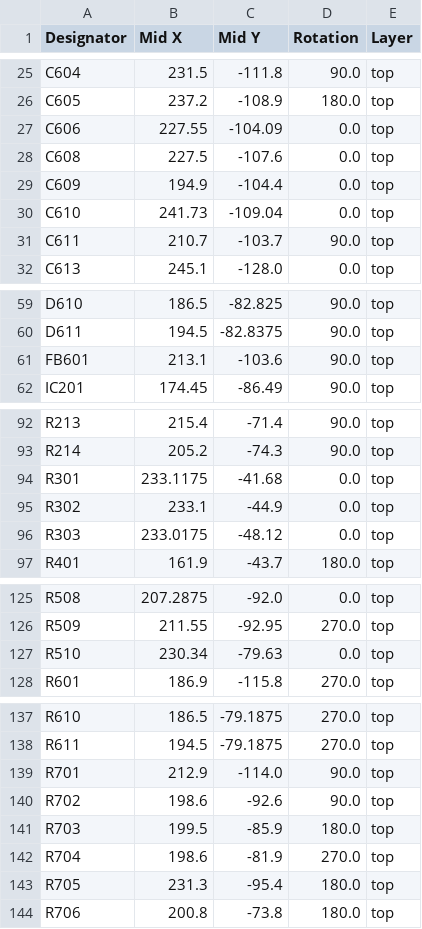
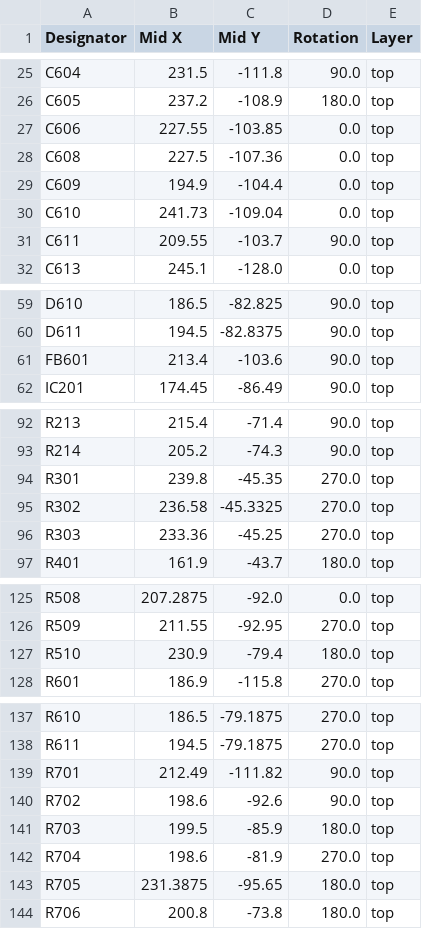
Before and after one commit to D3stan/ecu-dev-board, a CSV file: pcb/production/positions.csv, drawn as a sheet; only a part is shown, gaps mark what is left out.

```diff
--- a/pcb/production/positions.csv
+++ b/pcb/production/positions.csv
@@ -26,7 +26,7 @@ C604,231.5,-111.8,90.0,top
 C605,237.2,-108.9,180.0,top
-C606,227.55,-104.09,0.0,top
-C608,227.5,-107.6,0.0,top
+C606,227.55,-103.85,0.0,top
+C608,227.5,-107.36,0.0,top
 C609,194.9,-104.4,0.0,top
 C610,241.73,-109.04,0.0,top
-C611,210.7,-103.7,90.0,top
+C611,209.55,-103.7,90.0,top
 C613,245.1,-128.0,0.0,top
@@ -60,3 +60,3 @@ D610,186.5,-82.825,90.0,top
 D611,194.5,-82.8375,90.0,top
-FB601,213.1,-103.6,90.0,top
+FB601,213.4,-103.6,90.0,top
 IC201,174.45,-86.49,90.0,top
@@ -93,5 +93,5 @@ R213,215.4,-71.4,90.0,top
 R214,205.2,-74.3,90.0,top
-R301,233.1175,-41.68,0.0,top
-R302,233.1,-44.9,0.0,top
-R303,233.0175,-48.12,0.0,top
+R301,239.8,-45.35,270.0,top
+R302,236.58,-45.3325,270.0,top
+R303,233.36,-45.25,270.0,top
 R401,161.9,-43.7,180.0,top
@@ -126,3 +126,3 @@ R508,207.2875,-92.0,0.0,top
 R509,211.55,-92.95,270.0,top
-R510,230.34,-79.63,0.0,top
+R510,230.9,-79.4,180.0,top
 R601,186.9,-115.8,270.0,top
@@ -138,3 +138,3 @@ R610,186.5,-79.1875,270.0,top
 R611,194.5,-79.1875,270.0,top
-R701,212.9,-114.0,90.0,top
+R701,212.49,-111.82,90.0,top
 R702,198.6,-92.6,90.0,top
@@ -142,3 +142,3 @@ R703,199.5,-85.9,180.0,top
 R704,198.6,-81.9,270.0,top
-R705,231.3,-95.4,180.0,top
+R705,231.3875,-95.65,180.0,top
 R706,200.8,-73.8,180.0,top
```
Also changed, not shown: pcb/production/bom.csv, pcb/production/designators.csv, 8 other files.
